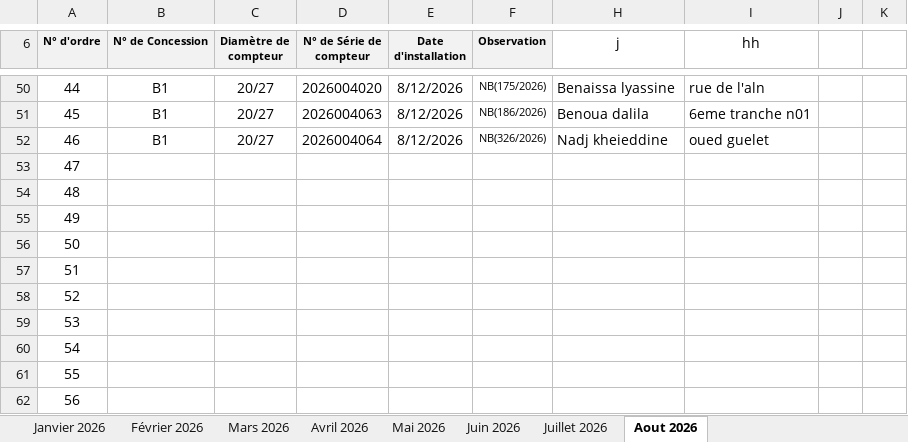
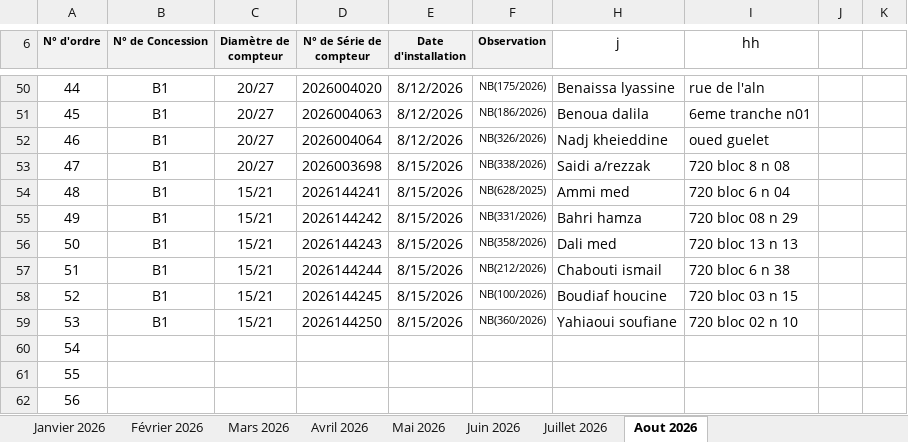
Before and after one commit to Lounnaci-gi/pose_compteur, an Excel workbook: Gestion Stock 2026/Gestion de Stock Berrouaghia/Suivie pose Compteur 2026.xlsx, sheet Aout 2026, drawn as a sheet; only a part is shown, gaps mark what is left out; values as stored, in another font and other column widths than the file's, no borders; charts and pictures not drawn; the diff covers the shown part only; the diff names each change by its address in the sheet, - before the commit and + after, or states it on an @@ line.

```diff
--- a/Gestion Stock 2026/Gestion de Stock Berrouaghia/Suivie pose Compteur 2026.xlsx (sheet Aout 2026)
+++ b/Gestion Stock 2026/Gestion de Stock Berrouaghia/Suivie pose Compteur 2026.xlsx (sheet Aout 2026)
-B53:B59 (N° de Concession): (empty)
+B53:B59 (N° de Concession): B1
-C53 (Diamètre de compteur): (empty)
+C53 (Diamètre de compteur): 20/27
-D53 (N° de Série de compteur): (empty)
+D53 (N° de Série de compteur): 2026003698
-E53:E59 (Date d'installation): (empty)
+E53:E59 (Date d'installation): 8/15/2026
-F53 (Observation): (empty)
+F53 (Observation): NB(338/2026)
-H53 (j): (empty)
+H53 (j): Saidi a/rezzak
-I53 (hh): (empty)
+I53 (hh): 720 bloc 8 n 08
-C54:C59 (Diamètre de compteur): (empty)
+C54:C59 (Diamètre de compteur): 15/21
-D54 (N° de Série de compteur): (empty)
+D54 (N° de Série de compteur): 2026144241
-F54 (Observation): (empty)
+F54 (Observation): NB(628/2025)
-H54 (j): (empty)
+H54 (j): Ammi med
-I54 (hh): (empty)
+I54 (hh): 720 bloc 6 n 04
-D55 (N° de Série de compteur): (empty)
+D55 (N° de Série de compteur): 2026144242
-F55 (Observation): (empty)
+F55 (Observation): NB(331/2026)
-H55 (j): (empty)
+H55 (j): Bahri hamza
-I55 (hh): (empty)
+I55 (hh): 720 bloc 08 n 29
-D56 (N° de Série de compteur): (empty)
+D56 (N° de Série de compteur): 2026144243
-F56 (Observation): (empty)
+F56 (Observation): NB(358/2026)
-H56 (j): (empty)
+H56 (j): Dali med
-I56 (hh): (empty)
+I56 (hh): 720 bloc 13 n 13
-D57 (N° de Série de compteur): (empty)
+D57 (N° de Série de compteur): 2026144244
-F57 (Observation): (empty)
+F57 (Observation): NB(212/2026)
-H57 (j): (empty)
+H57 (j): Chabouti ismail
-I57 (hh): (empty)
+I57 (hh): 720 bloc 6 n 38
-D58 (N° de Série de compteur): (empty)
+D58 (N° de Série de compteur): 2026144245
-F58 (Observation): (empty)
+F58 (Observation): NB(100/2026)
-H58 (j): (empty)
+H58 (j): Boudiaf houcine
-I58 (hh): (empty)
+I58 (hh): 720 bloc 03 n 15
-D59 (N° de Série de compteur): (empty)
+D59 (N° de Série de compteur): 2026144250
-F59 (Observation): (empty)
+F59 (Observation): NB(360/2026)
-H59 (j): (empty)
+H59 (j): Yahiaoui soufiane
-I59 (hh): (empty)
+I59 (hh): 720 bloc 02 n 10
```
Also changed, not shown: 43 edited cells elsewhere in this sheet, Gestion Stock 2026/Gestion de Stock Robeia/Suivie pose Compteur Robeia 2026.xlsx, Gestion Stock 2026/Gestion de Stock Seghouane/Suivie pose Compteur Seghouane 2026.xlsx, 1 other file.
